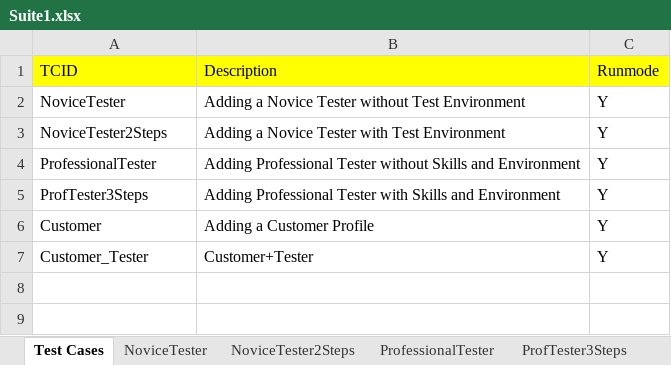
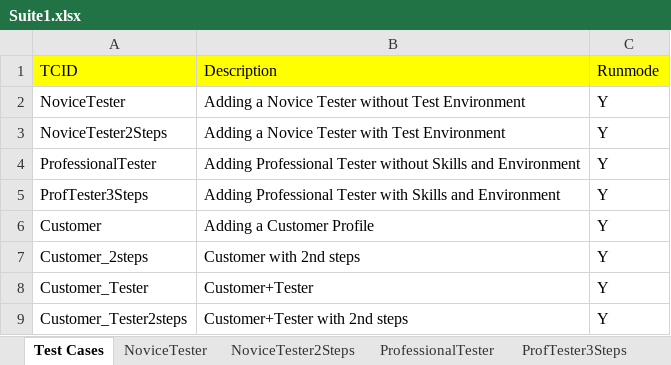
Before and after one commit to rahul1588/PB_Automation, an Excel workbook: Passbrains Smoke Test Pack/src/grid/Suite1.xlsx, sheet Test Cases, drawn as a sheet; values as stored, in another font and other column widths than the file's, no borders; the diff names each change by its address in the sheet, - before the commit and + after, or states it on an @@ line.

Commit message:
Customer Scenarios Added

```diff
--- a/Passbrains Smoke Test Pack/src/grid/Suite1.xlsx (sheet Test Cases)
+++ b/Passbrains Smoke Test Pack/src/grid/Suite1.xlsx (sheet Test Cases)
+row 7: Customer_2steps | Customer with 2nd steps | Y
+row 9: Customer_Tester2steps | Customer+Tester with 2nd steps | Y
```
Also changed, not shown: other sheet tabs, 5 other files.
